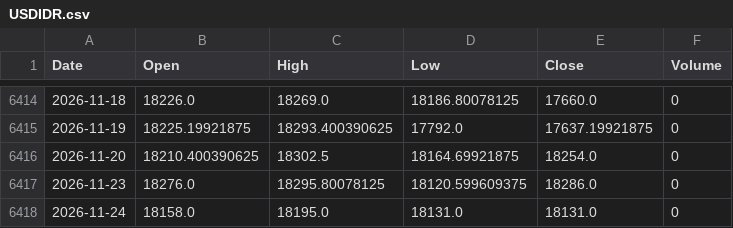
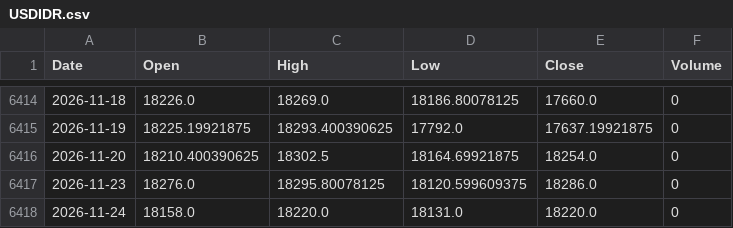
Before and after one commit to jurasoft26/pasar-modal-koh, a CSV file: data/USDIDR.csv, drawn as a sheet; only a part is shown, gaps mark what is left out.

```diff
--- a/data/USDIDR.csv
+++ b/data/USDIDR.csv
@@ -6417,2 +6417,2 @@ Date,Open,High,Low,Close,Volume
 2026-11-23,18276.0,18295.80078125,18120.599609375,18286.0,0
-2026-11-24,18158.0,18195.0,18131.0,18131.0,0
+2026-11-24,18158.0,18220.0,18131.0,18220.0,0
```
Also changed, not shown: data/EMAS_USD_OZ.csv, data/_indikator.csv, 2 other files.
